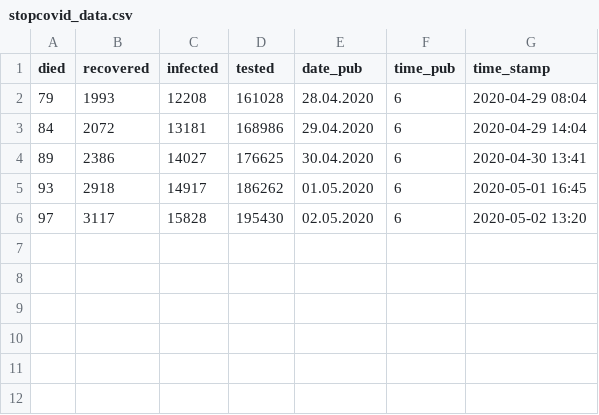
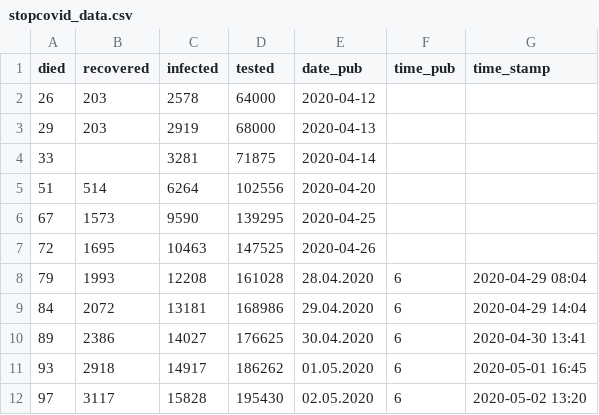
Before and after one commit to opendataby/stopcovid-19, a CSV file: stopcovid_data.csv, drawn as a sheet.

```diff
--- a/stopcovid_data.csv
+++ b/stopcovid_data.csv
@@ -1,2 +1,8 @@
 died,recovered,infected,tested,date_pub,time_pub,time_stamp
+26,203,2578,64000,2020-04-12,,
+29,203,2919,68000,2020-04-13,,
+33,,3281,71875,2020-04-14,,
+51,514,6264,102556,2020-04-20,,
+67,1573,9590,139295,2020-04-25,,
+72,1695,10463,147525,2020-04-26,,
 79,1993,12208,161028,28.04.2020,6,2020-04-29 08:04
```
Also changed, not shown: 2 other files.
